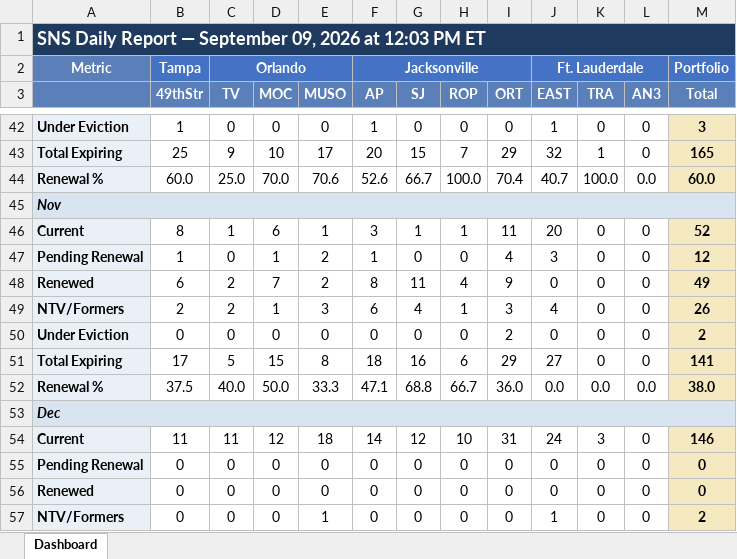
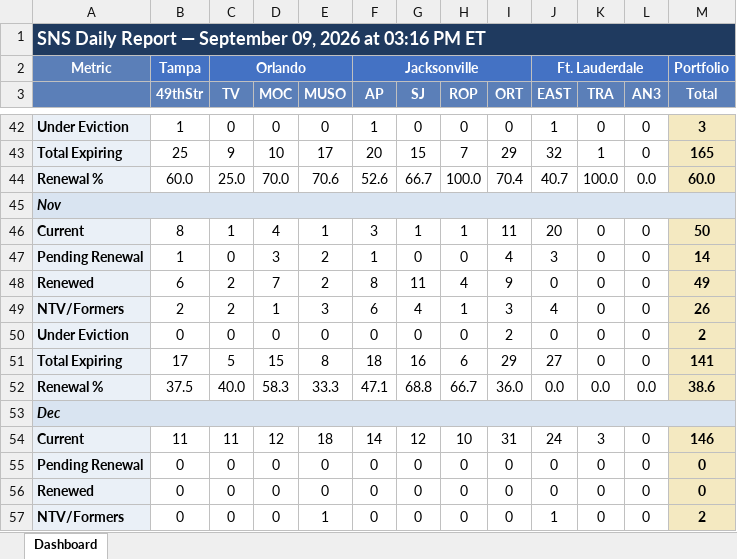
Before and after one commit to ymi-flowing/sns-daily-report, an Excel workbook: dashboard.xlsx, sheet Dashboard, drawn as a sheet; only a part is shown, gaps mark what is left out; values as stored, in another font and other column widths than the file's, no borders; the diff covers the shown part only; the diff names each change by its address in the sheet, - before the commit and + after, or states it on an @@ line.

```diff
--- a/dashboard.xlsx (sheet Dashboard)
+++ b/dashboard.xlsx (sheet Dashboard)
-A1: …2026 at 12:03 PM ET
+A1: …2026 at 03:16 PM ET
-D46 (MOC): 6
+D46 (MOC): 4
-M46 (Total): 52
+M46 (Total): 50
-D47 (MOC): 1
+D47 (MOC): 3
-M47 (Total): 12
+M47 (Total): 14
-D52 (MOC): 50.0
+D52 (MOC): 58.3
-M52 (Total): 38.0
+M52 (Total): 38.6
```
Also changed, not shown: 55 edited cells elsewhere in this sheet, 1 other file.
